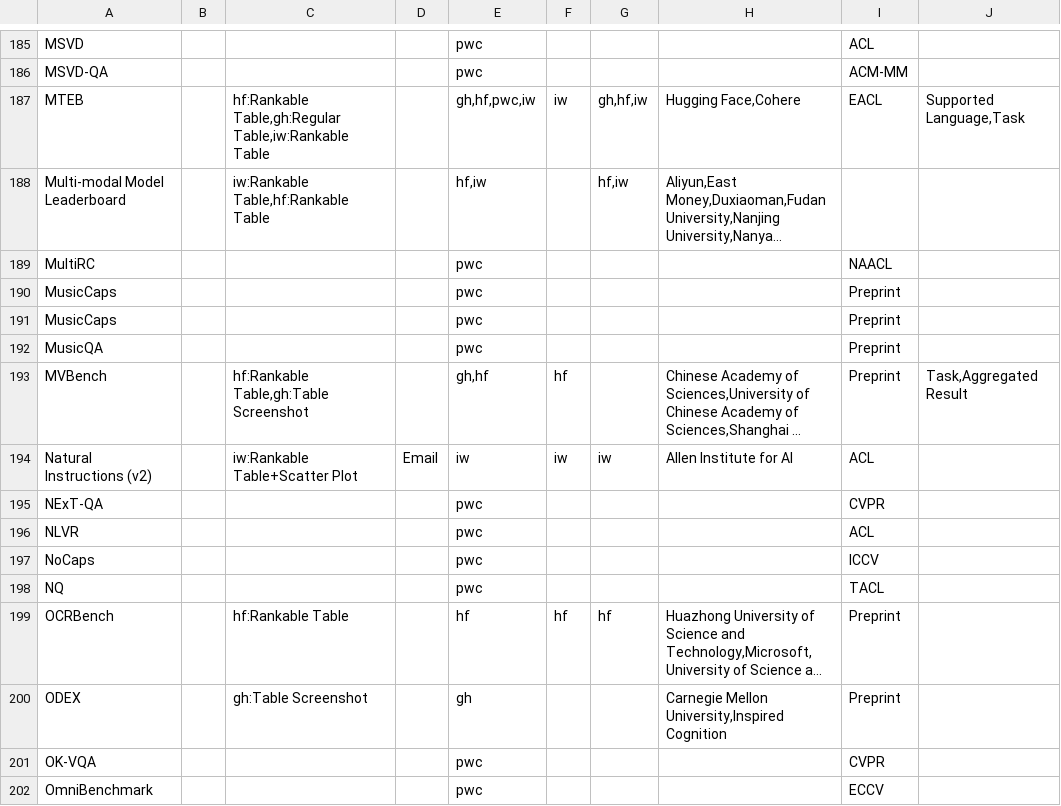
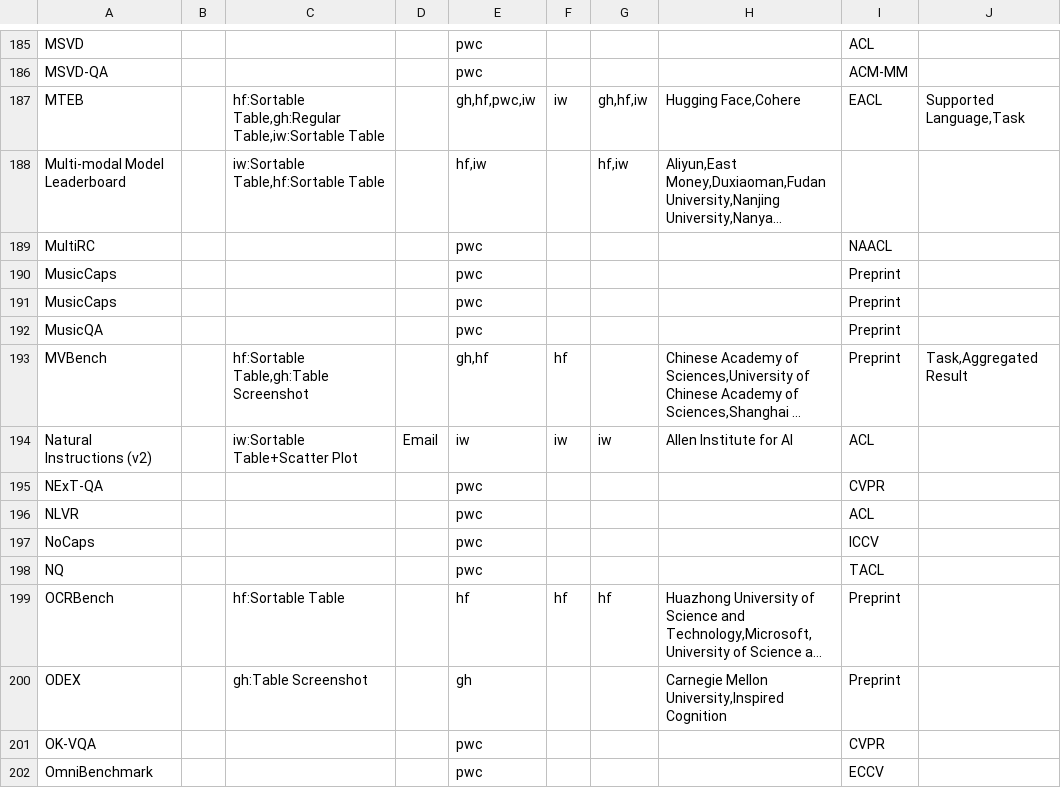
Before and after one commit to zhimin-z/Foundation-Model-Leaderboard-Survey, a CSV file: meta/rq1/ Leaderboard.csv, drawn as a sheet; only a part is shown, gaps mark what is left out; long unchanged cells end in …; the diff covers the shown part only; the diff names each change by its address in the sheet, - before the commit and + after, or states it on an @@ line.

```diff
--- a/meta/rq1/ Leaderboard.csv
+++ b/meta/rq1/ Leaderboard.csv
-C187: hf:Rankable Table,gh:Regular Table,iw:Rankable Table
+C187: hf:Sortable Table,gh:Regular Table,iw:Sortable Table
-C188: iw:Rankable Table,hf:Rankable Table
+C188: iw:Sortable Table,hf:Sortable Table
-C193: hf:Rankable Table,gh:Table Screenshot
+C193: hf:Sortable Table,gh:Table Screenshot
-C194: iw:Rankable Table+Scatter Plot
+C194: iw:Sortable Table+Scatter Plot
-C199: hf:Rankable Table
+C199: hf:Sortable Table
```
Also changed, not shown: 81 edited cells elsewhere in this file, meta/rq1/Leaderboard.csv, meta/rq1/Leaderboard_processed.csv, 7 other files.
